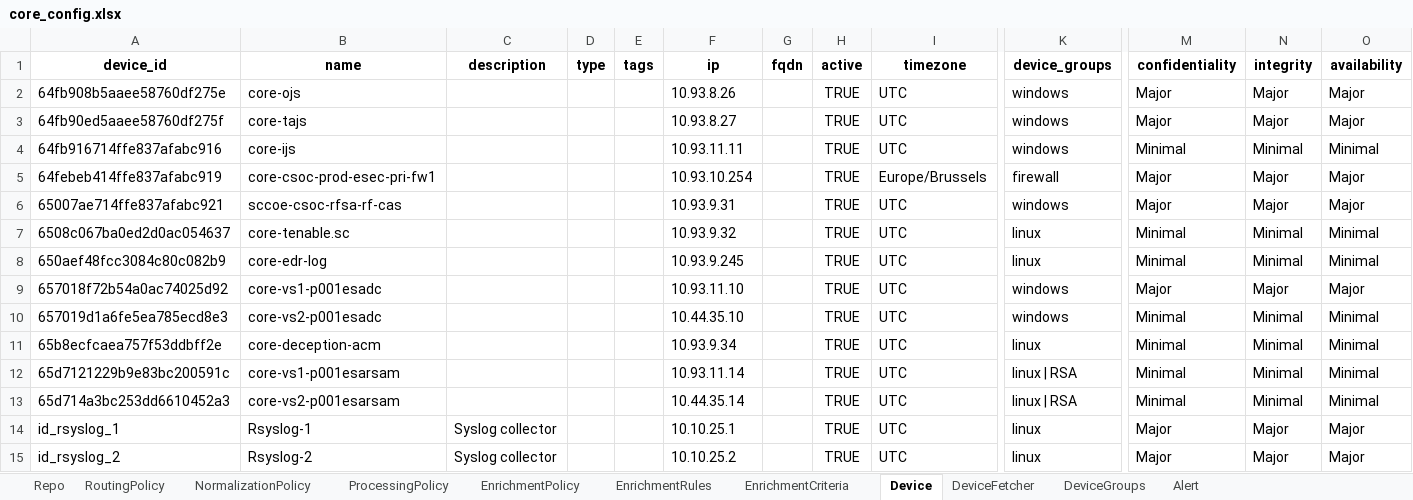
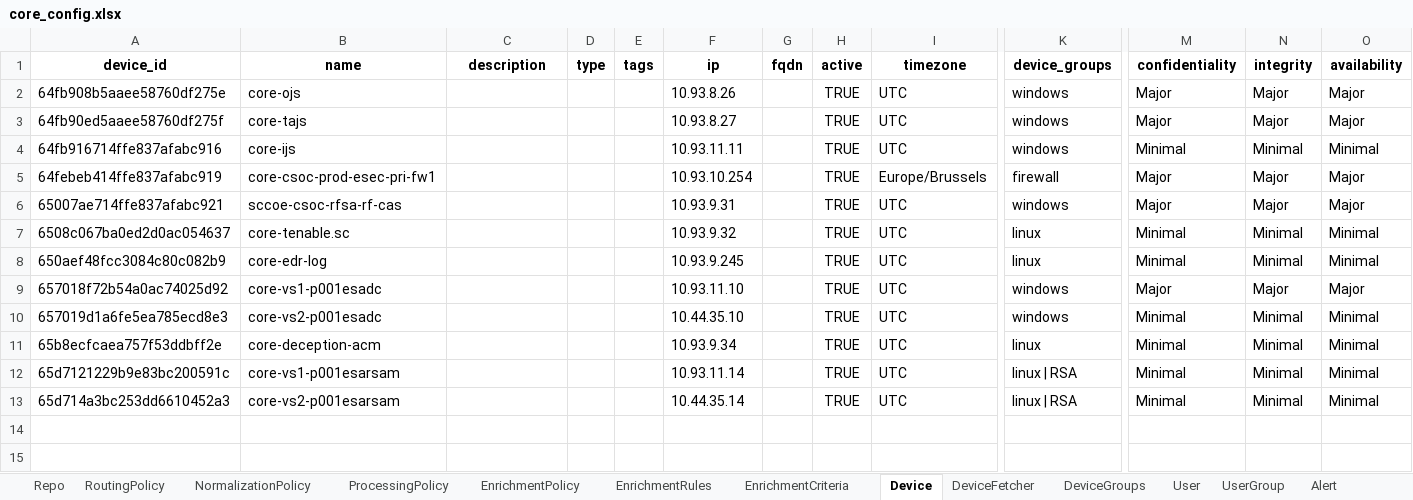
Before and after one commit to DeDobbeleer/DirectorSync, an Excel workbook: lp_tenant_importer_v2/samples/core_config.xlsx, sheet Device, drawn as a sheet; only a part is shown, gaps mark what is left out; values as stored, in another font and other column widths than the file's, no borders; rows hold the shown columns only; the diff names each change by its address in the sheet, - before the commit and + after, or states it on an @@ line.

```diff
--- a/lp_tenant_importer_v2/samples/core_config.xlsx (sheet Device)
+++ b/lp_tenant_importer_v2/samples/core_config.xlsx (sheet Device)
+sheet tab: User
+sheet tab: UserGroup
-row 14: id_rsyslog_1 | Rsyslog-1 | Syslog collector |  |  | 10.10.25.1 |  | TRUE | UTC | linux | Major | Major | Major
-row 15: id_rsyslog_2 | Rsyslog-2 | Syslog collector |  |  | 10.10.25.2 |  | TRUE | UTC | linux | Major | Major | Major
```
Also changed, not shown: sheet DeviceFetcher, sheet Alert, sheet RoutingPolicy, lp_tenant_importer_v2/samples/esait_config.xlsx, lp_tenant_importer_v2/samples/esrin_config.xlsx, 10 other files.
